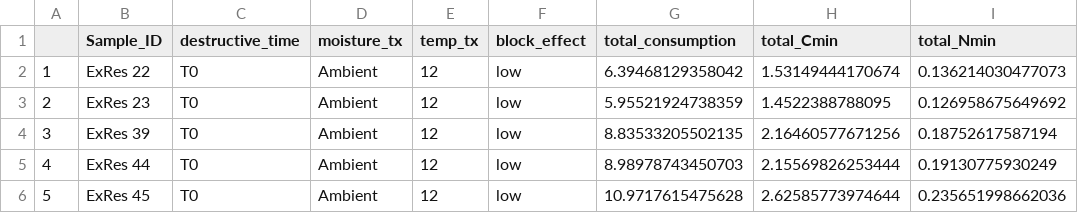
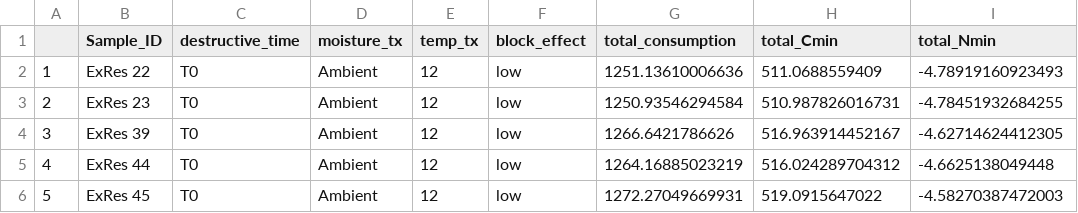
Before and after one commit to trevor-lyman/thesis, a CSV file: Outputs/T0_models.csv, drawn as a sheet.

Commit message:
Fixed bacteria vs. fungi in interaction matrix. Corresponding changes to outputs.

```diff
--- a/Outputs/T0_models.csv
+++ b/Outputs/T0_models.csv
@@ -1,6 +1,6 @@
 "","Sample_ID","destructive_time","moisture_tx","temp_tx","block_effect","total_consumption","total_Cmin","total_Nmin"
-"1","ExRes 22","T0","Ambient",12,"low","6.39468129358042","1.53149444170674","0.136214030477073"
-"2","ExRes 23","T0","Ambient",12,"low","5.95521924738359","1.4522388788095","0.126958675649692"
-"3","ExRes 39","T0","Ambient",12,"low","8.83533205502135","2.16460577671256","0.18752617587194"
-"4","ExRes 44","T0","Ambient",12,"low","8.98978743450703","2.15569826253444","0.19130775930249"
-"5","ExRes 45","T0","Ambient",12,"low","10.9717615475628","2.62585773974644","0.235651998662036"
+"1","ExRes 22","T0","Ambient",12,"low",1251.13610006636,511.0688559409,-4.78919160923493
+"2","ExRes 23","T0","Ambient",12,"low",1250.93546294584,510.987826016731,-4.78451932684255
+"3","ExRes 39","T0","Ambient",12,"low",1266.6421786626,516.963914452167,-4.62714624412305
+"4","ExRes 44","T0","Ambient",12,"low",1264.16885023219,516.024289704312,-4.6625138049448
+"5","ExRes 45","T0","Ambient",12,"low",1272.27049669931,519.0915647022,-4.58270387472003
```
Also changed, not shown: Outputs/enzyme_outputs.csv, Outputs/model_outputs_v2.csv, 10 other files.
